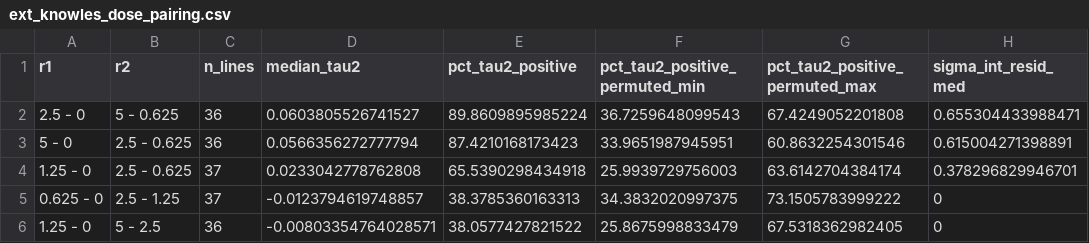
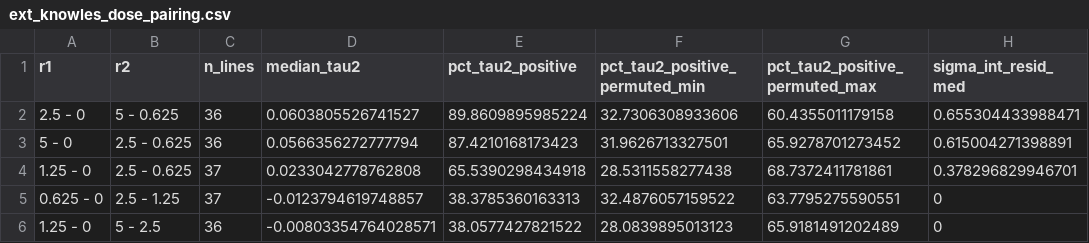
Before and after one commit to Art83/donor_iPSC, a CSV file: tables/ext_knowles_dose_pairing.csv, drawn as a sheet.

```diff
--- a/tables/ext_knowles_dose_pairing.csv
+++ b/tables/ext_knowles_dose_pairing.csv
@@ -1,6 +1,6 @@
 "r1","r2","n_lines","median_tau2","pct_tau2_positive","pct_tau2_positive_permuted_min","pct_tau2_positive_permuted_max","sigma_int_resid_med"
-"2.5 - 0","5 - 0.625",36,0.0603805526741527,89.8609895985224,36.7259648099543,67.4249052201808,0.655304433988471
-"5 - 0","2.5 - 0.625",36,0.0566356272777794,87.4210168173423,33.9651987945951,60.8632254301546,0.615004271398891
-"1.25 - 0","2.5 - 0.625",37,0.0233042778762808,65.5390298434918,25.9939729756003,63.6142704384174,0.378296829946701
-"0.625 - 0","2.5 - 1.25",37,-0.0123794619748857,38.3785360163313,34.3832020997375,73.1505783999222,0
-"1.25 - 0","5 - 2.5",36,-0.00803354764028571,38.0577427821522,25.8675998833479,67.5318362982405,0
+"2.5 - 0","5 - 0.625",36,0.0603805526741527,89.8609895985224,32.7306308933606,60.4355011179158,0.655304433988471
+"5 - 0","2.5 - 0.625",36,0.0566356272777794,87.4210168173423,31.9626713327501,65.9278701273452,0.615004271398891
+"1.25 - 0","2.5 - 0.625",37,0.0233042778762808,65.5390298434918,28.5311558277438,68.7372411781861,0.378296829946701
+"0.625 - 0","2.5 - 1.25",37,-0.0123794619748857,38.3785360163313,32.4876057159522,63.7795275590551,0
+"1.25 - 0","5 - 2.5",36,-0.00803354764028571,38.0577427821522,28.0839895013123,65.9181491202489,0
```
Also changed, not shown: tables/effects_summary.csv, tables/empirical_specs.csv, 20 other files.
